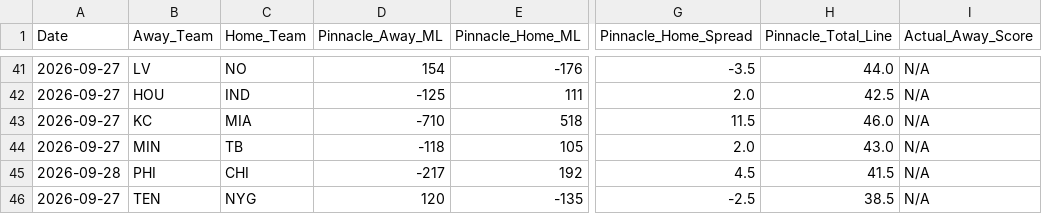
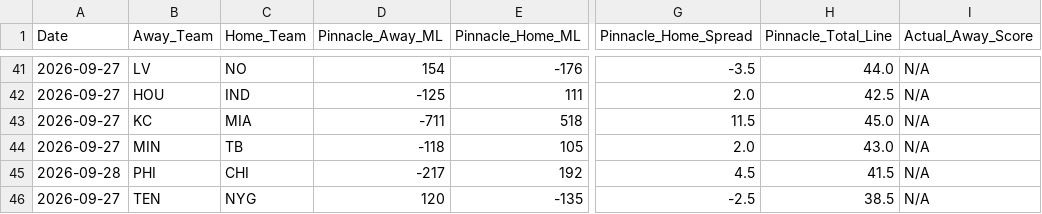
Before and after one commit to matthewmehl14-glitch/NFLMODEL, a CSV file: data/historical_log.csv, drawn as a sheet; only a part is shown, gaps mark what is left out; the diff names each change by its address in the sheet, - before the commit and + after, or states it on an @@ line.

```diff
--- a/data/historical_log.csv
+++ b/data/historical_log.csv
-D43 (Pinnacle_Away_ML): -710
+D43 (Pinnacle_Away_ML): -711
-H43 (Pinnacle_Total_Line): 46.0
+H43 (Pinnacle_Total_Line): 45.0
```
Also changed, not shown: history.csv, 2 other files.
